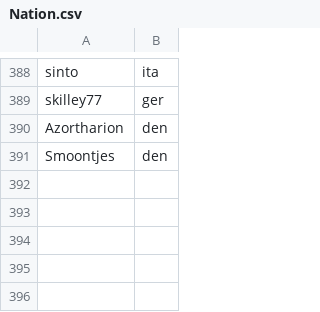
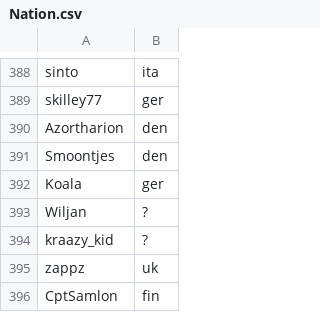
Before and after one commit to monheimx9/TWRC, a CSV file: data/Nation.csv, drawn as a sheet; only a part is shown, gaps mark what is left out; the diff names each change by its address in the sheet, - before the commit and + after, or states it on an @@ line.

Commit message:
Update Nation.csv

```diff
--- a/data/Nation.csv
+++ b/data/Nation.csv
+row 392: Koala | ger
+row 393: Wiljan | ?
+row 394: kraazy_kid | ?
+row 395: zappz | uk
+row 396: CptSamlon | fin
```
